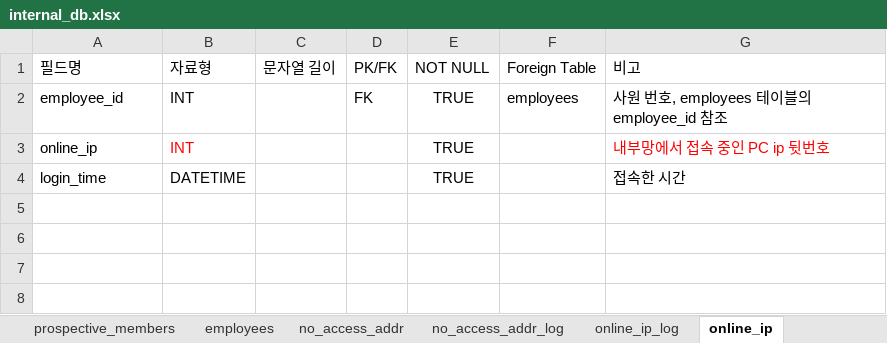
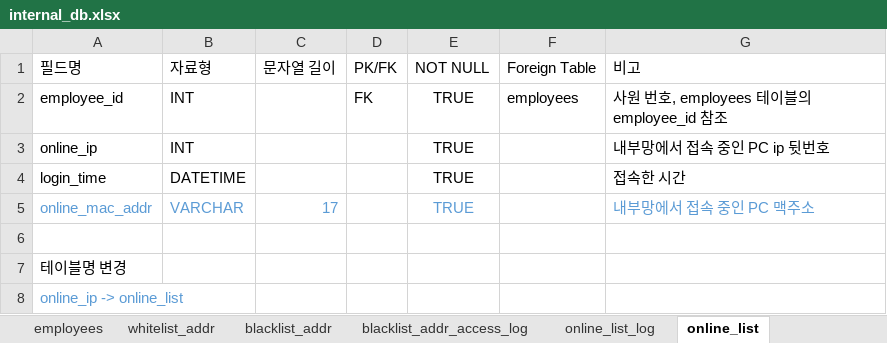
Before and after one commit to 02paming/Captive, an Excel workbook: database/internal_db.xlsx, sheet online_list, drawn as a sheet; values as stored, in another font and other column widths than the file's, no borders; table styles not drawn; the diff names each change by its address in the sheet, - before the commit and + after, or states it on an @@ line.

Commit message:
DB 변경 및 백엔드 코드 변경(테이블명 변경, mac_addr 필드 추가)
online_list/online_list_log 테이블에 online_mac_addr 필드 추가

```diff
--- a/database/internal_db.xlsx (sheet online_list)
+++ b/database/internal_db.xlsx (sheet online_list)
-sheet tab: no_access_addr
+sheet tab: blacklist_addr
-sheet tab: no_access_addr_log
+sheet tab: blacklist_addr_access_log
-sheet tab: online_ip_log
+sheet tab: online_list_log
-sheet tab: online_ip
+sheet tab: online_list
+sheet tab: whitelist_addr
-B3 text colour: #FF0000
+B3 text colour: black
-G3 text colour: #FF0000
+G3 text colour: black
+row 5: online_mac_addr | VARCHAR | 17 |  | TRUE |  | 내부망에서 접속 중인 PC 맥주소
+row 6: (empty)
+row 7: 테이블명 변경
+row 8: online_ip -> online_list
```
Also changed, not shown: sheet online_list_log, sheet blacklist_addr(pcap서버_json파일), sheet blacklist_addr_access_log, sheet blacklist_addr, other sheet tabs, 2 other files.
